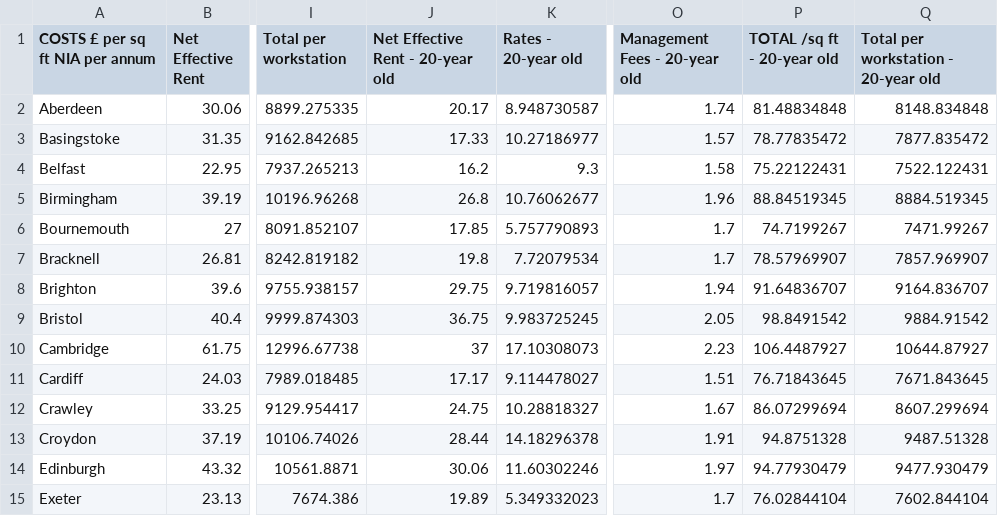
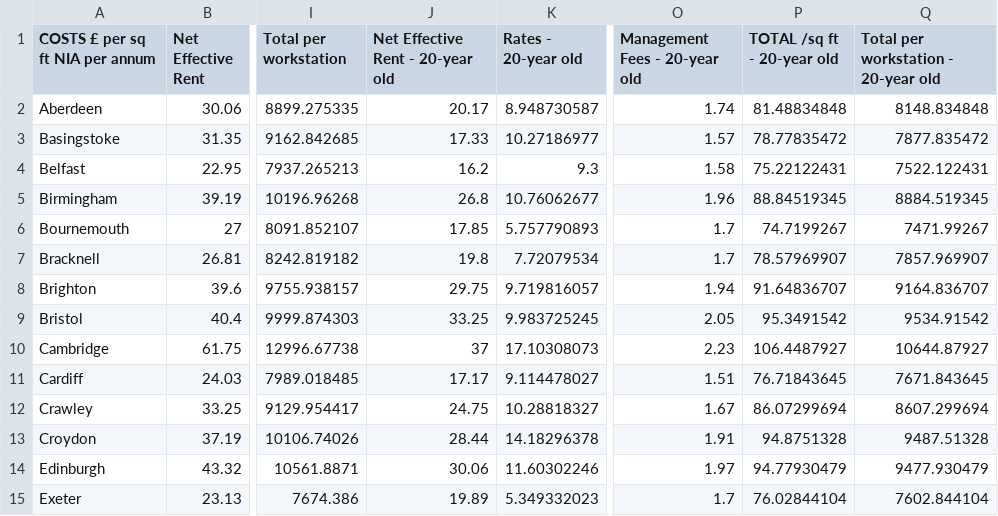
Before and after one commit to CharlieCoughlin1/TOCS, a CSV file: TOCS 2025 Konstructive.csv, drawn as a sheet; only a part is shown, gaps mark what is left out; the diff names each change by its address in the sheet, - before the commit and + after, or states it on an @@ line.

Commit message:
Update Bristol 20-year rent and expand header guidance

```diff
--- a/TOCS 2025 Konstructive.csv
+++ b/TOCS 2025 Konstructive.csv
-J9 (Net Effective Rent - 20-year old): 36.75
+J9 (Net Effective Rent - 20-year old): 33.25
-P9 (TOTAL /sq ft - 20-year old): 98.8491542
+P9 (TOTAL /sq ft - 20-year old): 95.3491542
-Q9: 9884.91542
+Q9: 9534.91542
```
Also changed, not shown: 2 other files.
